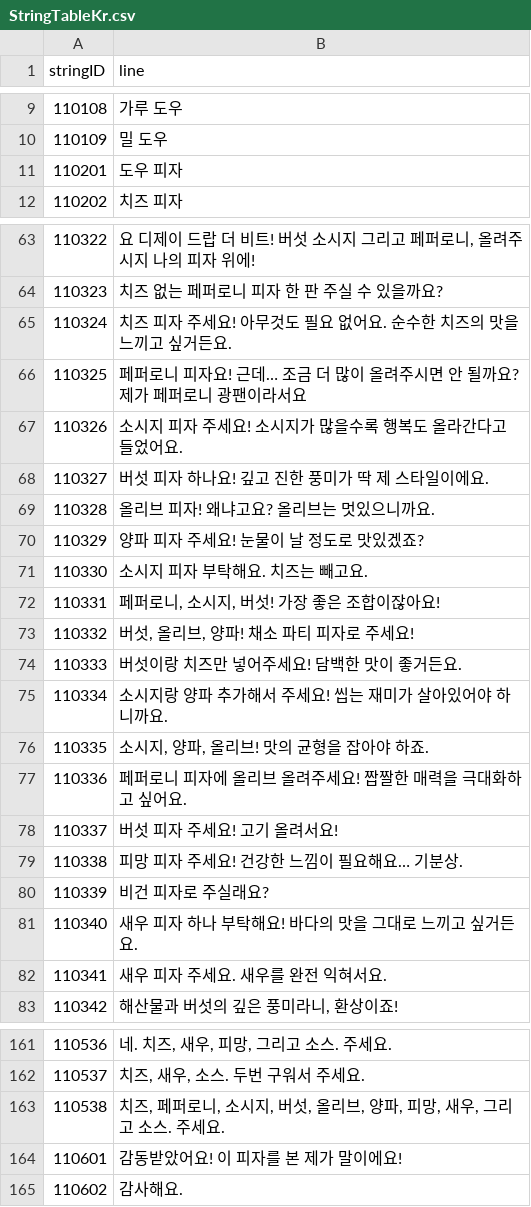
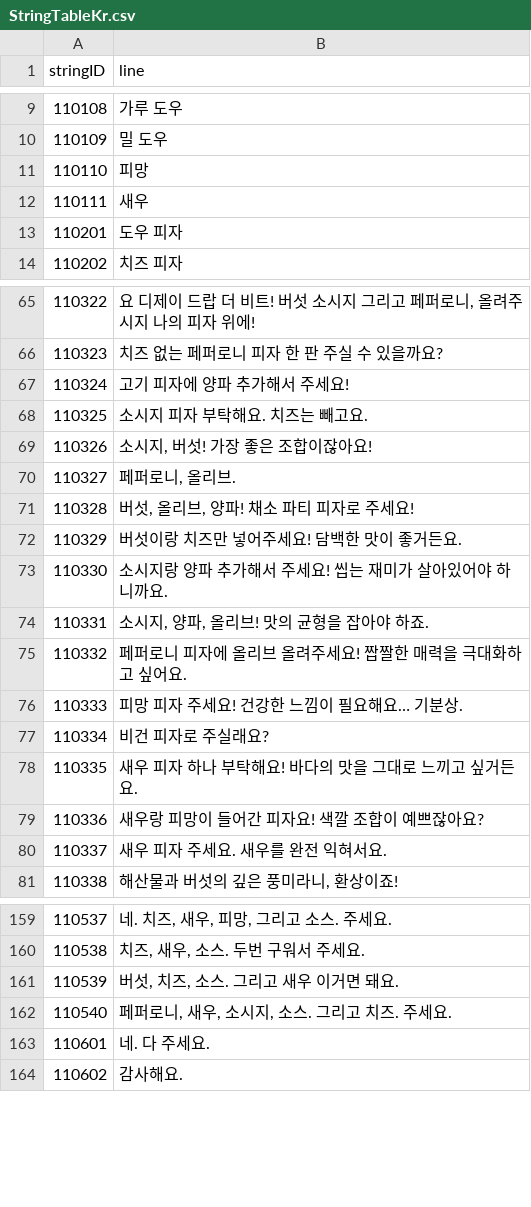
Before and after one commit to Lofan9214/KI_TeamProject_GreatPizza, a CSV file: Assets/Resources/Tables/StringTableKr.csv, drawn as a sheet; only a part is shown, gaps mark what is left out; removed rows and columns are numbered as before the commit, all else as after; the diff covers the shown part only; the diff names each change by its address in the sheet, - before the commit and + after, or states it on an @@ line.

```diff
--- a/Assets/Resources/Tables/StringTableKr.csv
+++ b/Assets/Resources/Tables/StringTableKr.csv
+row 11: 110110 | 피망
+row 12: 110111 | 새우
-B67 (line): 치즈 피자 주세요! 아무것도 필요 없어요. 순수한 치즈의 맛을 느끼고 싶거든요.
+B67 (line): 고기 피자에 양파 추가해서 주세요!
-row 66: 110325 | 페퍼로니 피자요! 근데… 조금 더 많이 올려주시면 안 될까요? 제가 페퍼로니 광팬이라서요
-row 67: 110326 | 소시지 피자 주세요! 소시지가 많을수록 행복도 올라간다고 들었어요.
-row 68: 110327 | 버섯 피자 하나요! 깊고 진한 풍미가 딱 제 스타일이에요.
-row 69: 110328 | 올리브 피자! 왜냐고요? 올리브는 멋있으니까요.
-row 70: 110329 | 양파 피자 주세요! 눈물이 날 정도로 맛있겠죠?
@@ column A (stringID) renumbered between rows 68 and 162 @@
-B69 (line): 페퍼로니, 소시지, 버섯! 가장 좋은 조합이잖아요!
+B69 (line): 소시지, 버섯! 가장 좋은 조합이잖아요!
+row 70: 110327 | 페퍼로니, 올리브.
-row 78: 110337 | 버섯 피자 주세요! 고기 올려서요!
+row 79: 110336 | 새우랑 피망이 들어간 피자요! 색깔 조합이 예쁘잖아요?
-B161 (line): 치즈, 페퍼로니, 소시지, 버섯, 올리브, 양파, 피망, 새우, 그리고 소스. 주세요.
+B161 (line): 버섯, 치즈, 소스. 그리고 새우 이거면 돼요.
-B162 (line): 감동받았어요! 이 피자를 본 제가 말이에요!
+B162 (line): 페퍼로니, 새우, 소시지, 소스. 그리고 치즈. 주세요.
+row 163: 110601 | 네. 다 주세요.
```
Also changed, not shown: 3 edited cells elsewhere in this file, Assets/Resources/Tables/RecipeTable.csv, 14 other files.
